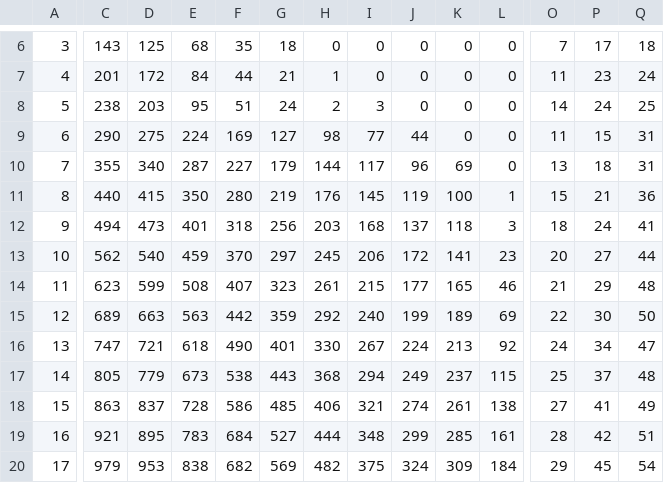
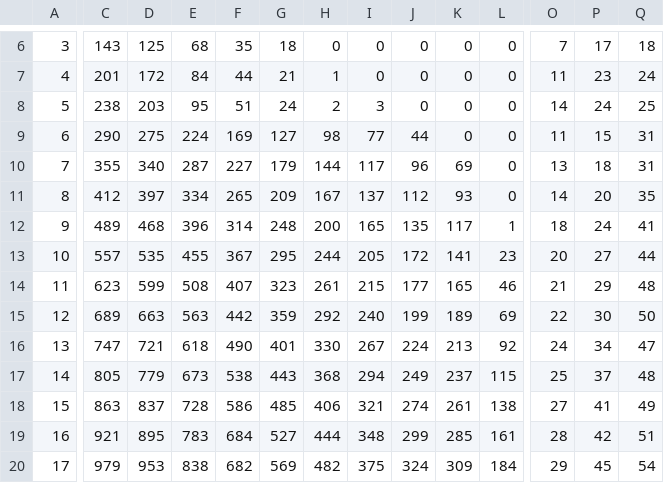
Before and after one commit to prontotorpedo/Dreadnought-Improvement-Project-Modified, a CSV file: penetration.csv, drawn as a sheet; only a part is shown, gaps mark what is left out; the diff covers the shown part only; the diff names each change by its address in the sheet, - before the commit and + after, or states it on an @@ line.

```diff
--- a/penetration.csv
+++ b/penetration.csv
-C11: 440
+C11: 412
-D11: 415
+D11: 397
-E11: 350
+E11: 334
-F11: 280
+F11: 265
-G11: 219
+G11: 209
-H11: 176
+H11: 167
-I11: 145
+I11: 137
-J11: 119
+J11: 112
-K11: 100
+K11: 93
-L11: 1
+L11: 0
-O11: 15
+O11: 14
-P11: 21
+P11: 20
-Q11: 36
+Q11: 35
-C12: 494
+C12: 489
-D12: 473
+D12: 468
-E12: 401
+E12: 396
-F12: 318
+F12: 314
-G12: 256
+G12: 248
-H12: 203
+H12: 200
-I12: 168
+I12: 165
-J12: 137
+J12: 135
-K12: 118
+K12: 117
-L12: 3
+L12: 1
-C13: 562
+C13: 557
-D13: 540
+D13: 535
-E13: 459
+E13: 455
-F13: 370
+F13: 367
-G13: 297
+G13: 295
-H13: 245
+H13: 244
-I13: 206
+I13: 205
```
Also changed, not shown: 13 edited cells elsewhere in this file, guns.csv, params.csv, 14 other files.
